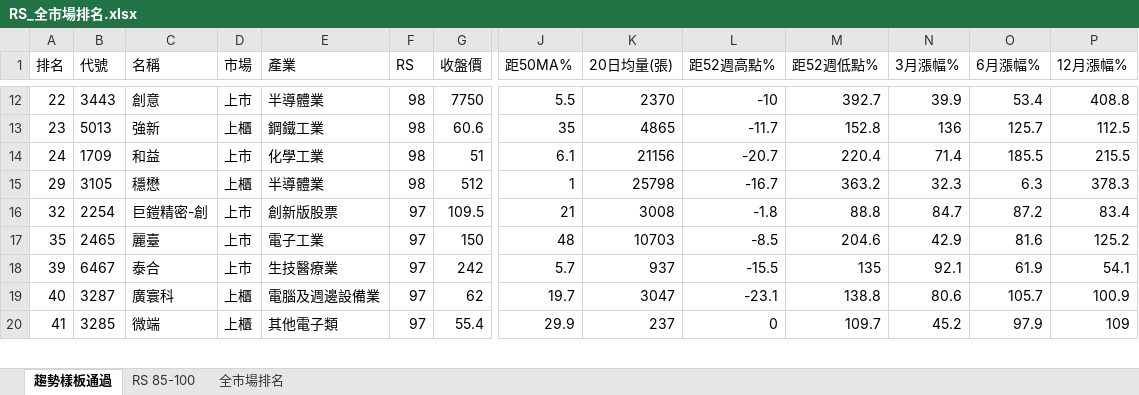
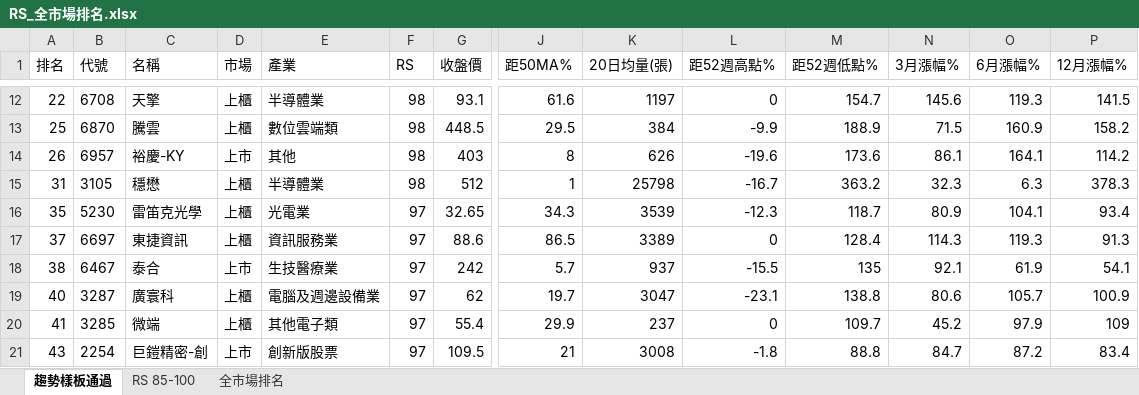
Before and after one commit to smoli0725-droid/tw-rs-screener, an Excel workbook: output/RS_全市場排名.xlsx, sheet 趨勢樣板通過, drawn as a sheet; only a part is shown, gaps mark what is left out; values as stored, in another font and other column widths than the file's, no borders; removed rows and columns are numbered as before the commit, all else as after; rows hold the shown columns only; the diff covers the shown part only; the diff names each change by its address in the sheet, - before the commit and + after, or states it on an @@ line.

```diff
--- a/output/RS_全市場排名.xlsx (sheet 趨勢樣板通過)
+++ b/output/RS_全市場排名.xlsx (sheet 趨勢樣板通過)
-B12 (代號): 3443
+B12 (代號): 6708
-C12 (名稱): 創意
+C12 (名稱): 天擎
-D12 (市場): 上市
+D12 (市場): 上櫃
-G12 (收盤價): 7750
+G12 (收盤價): 93.1
-J12 (距50MA%): 5.5
+J12 (距50MA%): 61.6
-K12 (20日均量(張)): 2370
+K12 (20日均量(張)): 1197
-L12 (距52週高點%): -10
+L12 (距52週高點%): 0
-M12 (距52週低點%): 392.7
+M12 (距52週低點%): 154.7
-N12 (3月漲幅%): 39.9
+N12 (3月漲幅%): 145.6
-O12 (6月漲幅%): 53.4
+O12 (6月漲幅%): 119.3
-P12 (12月漲幅%): 408.8
+P12 (12月漲幅%): 141.5
-row 13: 23 | 5013 | 強新 | 上櫃 | 鋼鐵工業 | 98 | 60.6 | 35 | 4865 | -11.7 | 152.8 | 136 | 125.7 | 112.5
-row 14: 24 | 1709 | 和益 | 上市 | 化學工業 | 98 | 51 | 6.1 | 21156 | -20.7 | 220.4 | 71.4 | 185.5 | 215.5
+row 13: 25 | 6870 | 騰雲 | 上櫃 | 數位雲端類 | 98 | 448.5 | 29.5 | 384 | -9.9 | 188.9 | 71.5 | 160.9 | 158.2
+row 14: 26 | 6957 | 裕慶-KY | 上市 | 其他 | 98 | 403 | 8 | 626 | -19.6 | 173.6 | 86.1 | 164.1 | 114.2
-A15 (排名): 29
+A15 (排名): 31
-row 16: 32 | 2254 | 巨鎧精密-創 | 上市 | 創新版股票 | 97 | 109.5 | 21 | 3008 | -1.8 | 88.8 | 84.7 | 87.2 | 83.4
-B16 (代號): 2465
+B16 (代號): 5230
-C16 (名稱): 麗臺
+C16 (名稱): 雷笛克光學
-D16 (市場): 上市
+D16 (市場): 上櫃
-E16 (產業): 電子工業
+E16 (產業): 光電業
-G16 (收盤價): 150
+G16 (收盤價): 32.65
-J16 (距50MA%): 48
+J16 (距50MA%): 34.3
-K16 (20日均量(張)): 10703
+K16 (20日均量(張)): 3539
-L16 (距52週高點%): -8.5
+L16 (距52週高點%): -12.3
-M16 (距52週低點%): 204.6
+M16 (距52週低點%): 118.7
-N16 (3月漲幅%): 42.9
+N16 (3月漲幅%): 80.9
-O16 (6月漲幅%): 81.6
+O16 (6月漲幅%): 104.1
-P16 (12月漲幅%): 125.2
+P16 (12月漲幅%): 93.4
+row 17: 37 | 6697 | 東捷資訊 | 上櫃 | 資訊服務業 | 97 | 88.6 | 86.5 | 3389 | 0 | 128.4 | 114.3 | 119.3 | 91.3
-A18 (排名): 39
+A18 (排名): 38
+row 21: 43 | 2254 | 巨鎧精密-創 | 上市 | 創新版股票 | 97 | 109.5 | 21 | 3008 | -1.8 | 88.8 | 84.7 | 87.2 | 83.4
```
Also changed, not shown: 44 added rows, 45 removed rows and 134 edited cells elsewhere in this sheet, sheet 全市場排名, sheet RS 85-100, 6 other files.
